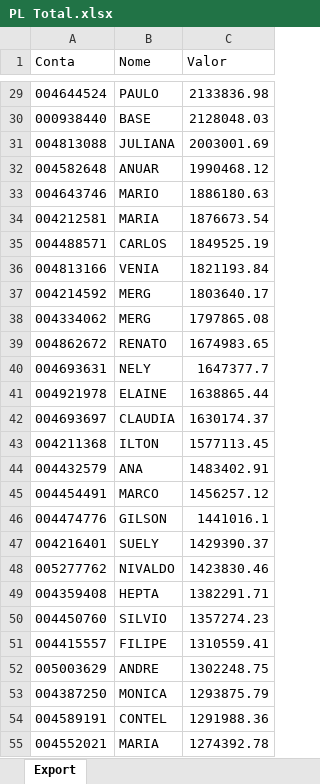
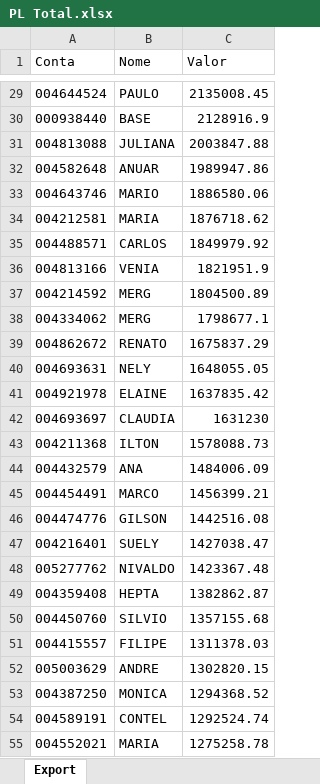
Before and after one commit to lauroteles/app_mesa_de_opera-es_corrigido, an Excel workbook: PL Total.xlsx, sheet Export, drawn as a sheet; only a part is shown, gaps mark what is left out; values as stored, in another font and other column widths than the file's, no borders; the diff covers the shown part only; the diff names each change by its address in the sheet, - before the commit and + after, or states it on an @@ line.

```diff
--- a/PL Total.xlsx (sheet Export)
+++ b/PL Total.xlsx (sheet Export)
-C29 (Valor): 2133836.98
+C29 (Valor): 2135008.45
-C30 (Valor): 2128048.03
+C30 (Valor): 2128916.9
-C31 (Valor): 2003001.69
+C31 (Valor): 2003847.88
-C32 (Valor): 1990468.12
+C32 (Valor): 1989947.86
-C33 (Valor): 1886180.63
+C33 (Valor): 1886580.06
-C34 (Valor): 1876673.54
+C34 (Valor): 1876718.62
-C35 (Valor): 1849525.19
+C35 (Valor): 1849979.92
-C36 (Valor): 1821193.84
+C36 (Valor): 1821951.9
-C37 (Valor): 1803640.17
+C37 (Valor): 1804500.89
-C38 (Valor): 1797865.08
+C38 (Valor): 1798677.1
-C39 (Valor): 1674983.65
+C39 (Valor): 1675837.29
-C40 (Valor): 1647377.7
+C40 (Valor): 1648055.05
-C41 (Valor): 1638865.44
+C41 (Valor): 1637835.42
-C42 (Valor): 1630174.37
+C42 (Valor): 1631230
-C43 (Valor): 1577113.45
+C43 (Valor): 1578088.73
-C44 (Valor): 1483402.91
+C44 (Valor): 1484006.09
-C45 (Valor): 1456257.12
+C45 (Valor): 1456399.21
-C46 (Valor): 1441016.1
+C46 (Valor): 1442516.08
-C47 (Valor): 1429390.37
+C47 (Valor): 1427038.47
-C48 (Valor): 1423830.46
+C48 (Valor): 1423367.48
-C49 (Valor): 1382291.71
+C49 (Valor): 1382862.87
-C50 (Valor): 1357274.23
+C50 (Valor): 1357155.68
-C51 (Valor): 1310559.41
+C51 (Valor): 1311378.03
-C52 (Valor): 1302248.75
+C52 (Valor): 1302820.15
-C53 (Valor): 1293875.79
+C53 (Valor): 1294368.52
-C54 (Valor): 1291988.36
+C54 (Valor): 1292524.74
-C55 (Valor): 1274392.78
+C55 (Valor): 1275258.78
```
Also changed, not shown: 30 added rows, 28 removed rows and 476 edited cells elsewhere in this sheet, Saldo.xlsx.
